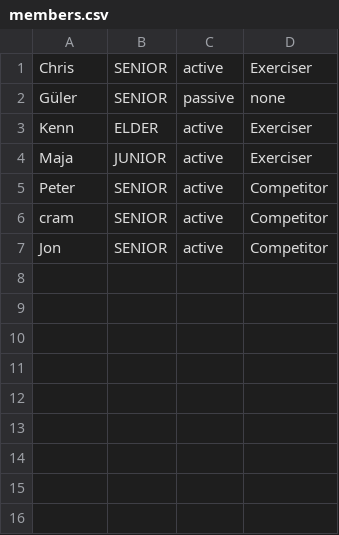
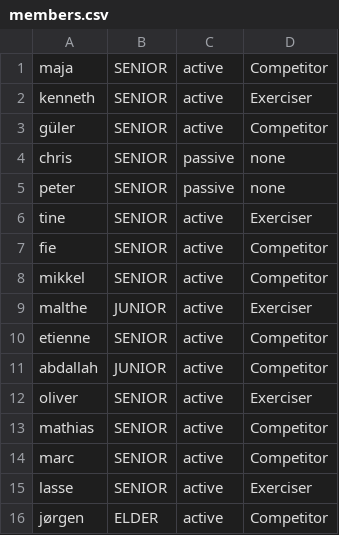
Before and after one commit to maja962h/DelfinenRedo, a CSV file: data/members.csv, drawn as a sheet.

Commit message:
minor fixes + member/competitor lists

```diff
--- a/data/members.csv
+++ b/data/members.csv
@@ -1,7 +1,16 @@
-Chris;SENIOR;active;Exerciser
-Güler;SENIOR;passive;none
-Kenn;ELDER;active;Exerciser
-Maja;JUNIOR;active;Exerciser
-Peter;SENIOR;active;Competitor
-cram;SENIOR;active;Competitor
-Jon;SENIOR;active;Competitor
+maja;SENIOR;active;Competitor
+kenneth;SENIOR;active;Exerciser
+güler;SENIOR;active;Competitor
+chris;SENIOR;passive;none
+peter;SENIOR;passive;none
+tine;SENIOR;active;Exerciser
+fie;SENIOR;active;Competitor
+mikkel;SENIOR;active;Competitor
+malthe;JUNIOR;active;Exerciser
+etienne;SENIOR;active;Competitor
+abdallah;JUNIOR;active;Competitor
+oliver;SENIOR;active;Exerciser
+mathias;SENIOR;active;Competitor
+marc;SENIOR;active;Competitor
+lasse;SENIOR;active;Exerciser
+jørgen;ELDER;active;Competitor
```
Also changed, not shown: data/competitors.csv, 4 other files.
